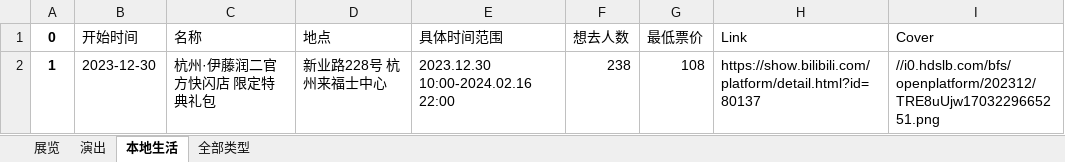
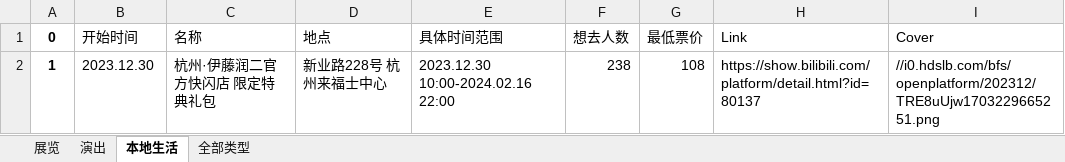
Before and after one commit to liuly0322/BilibiliAnimationExhibitionInformationCollection, an Excel workbook: 杭州-漫展信息.xlsx, sheet 本地生活, drawn as a sheet; values as stored, in another font and other column widths than the file's, no borders; the diff names each change by its address in the sheet, - before the commit and + after, or states it on an @@ line.

```diff
--- a/杭州-漫展信息.xlsx (sheet 本地生活)
+++ b/杭州-漫展信息.xlsx (sheet 本地生活)
-B2 (开始时间): 2023-12-30
+B2 (开始时间): 2023.12.30
```
Also changed, not shown: sheet 展览, sheet 全部类型, sheet 演出, 上海-漫展信息.xlsx, 北京-漫展信息.xlsx, 16 other files.
